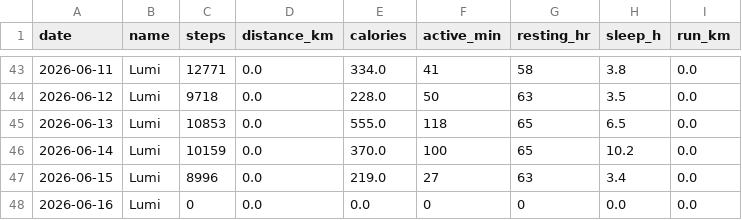
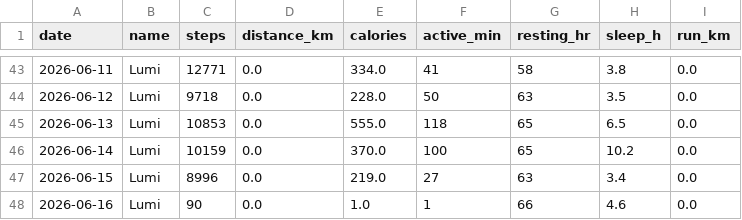
Before and after one commit to Angeladolphin119/garmin-dashboard, a CSV file: data/Lumi.csv, drawn as a sheet; only a part is shown, gaps mark what is left out.

Commit message:
sync: Lumi

```diff
--- a/data/Lumi.csv
+++ b/data/Lumi.csv
@@ -47,2 +47,2 @@ date,name,steps,distance_km,calories,active_min,resting_hr,sleep_h,run_km
 2026-06-15,Lumi,8996,0.0,219.0,27,63,3.4,0.0
-2026-06-16,Lumi,0,0.0,0.0,0,0,0.0,0.0
+2026-06-16,Lumi,90,0.0,1.0,1,66,4.6,0.0
```
